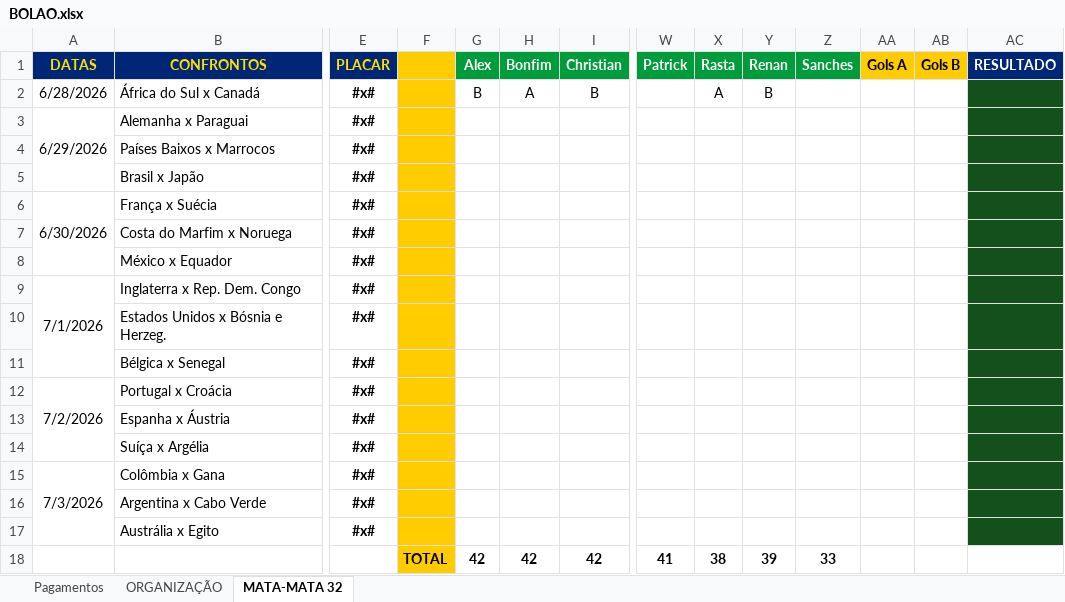
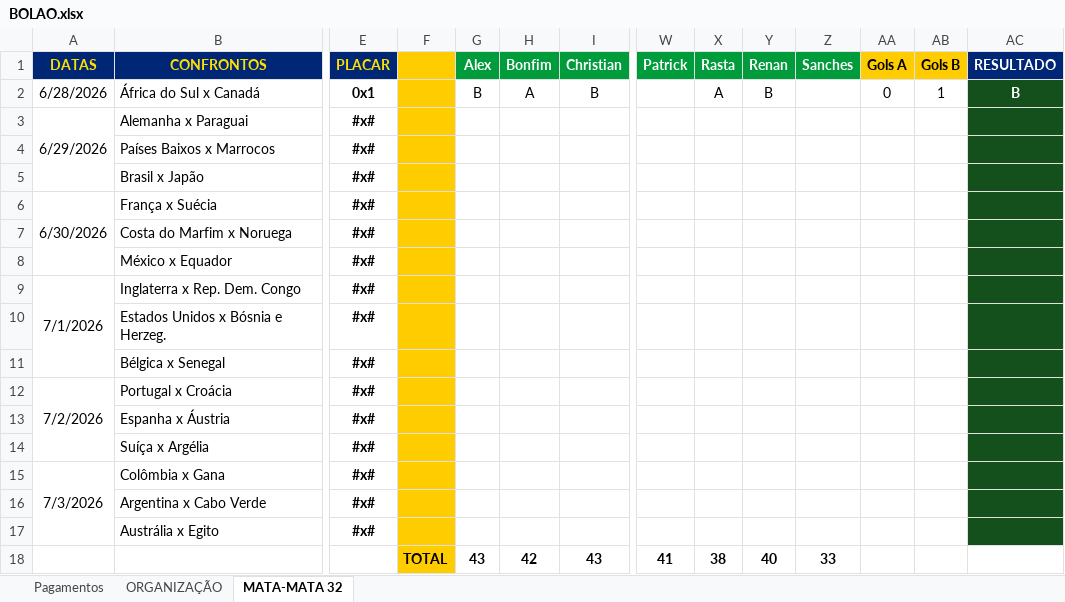
Before and after one commit to ChristianBranco/BolaoCopa, an Excel workbook: BOLAO.xlsx, sheet MATA-MATA 32, drawn as a sheet; only a part is shown, gaps mark what is left out; values as stored, in another font and other column widths than the file's, no borders; conditional formats not drawn; removed rows and columns are numbered as before the commit, all else as after; rows hold the shown columns only; the diff names each change by its address in the sheet, - before the commit and + after, or states it on an @@ line.

Commit message:
Add files via upload

```diff
--- a/BOLAO.xlsx (sheet MATA-MATA 32)
+++ b/BOLAO.xlsx (sheet MATA-MATA 32)
-E2 (PLACAR): #x#
+E2 (PLACAR): 0x1
-AA2 (Gols A): (empty)
+AA2 (Gols A): 0
-AB2 (Gols B): (empty)
+AB2 (Gols B): 1
-AC2 (RESULTADO): (empty)
+AC2 (RESULTADO): B
-row 18:  |  |  | TOTAL | 42 | 42 | 42 | 41 | 38 | 39 | 33
+row 18:  |  |  | TOTAL | 43 | 42 | 43 | 41 | 38 | 40 | 33
```
